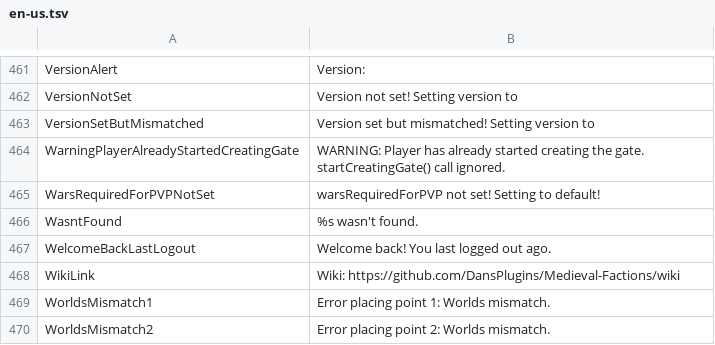
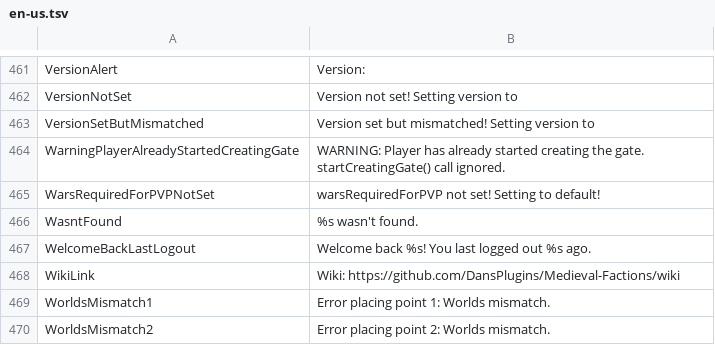
Before and after one commit to Dans-Plugins/Medieval-Factions, a TSV file: src/main/resources/en-us.tsv, drawn as a sheet; only a part is shown, gaps mark what is left out.

```diff
--- a/src/main/resources/en-us.tsv
+++ b/src/main/resources/en-us.tsv
@@ -466,3 +466,3 @@ WarsRequiredForPVPNotSet	warsRequiredForPVP not set! Setting to default!
 WasntFound	%s wasn't found.
-WelcomeBackLastLogout	Welcome back! You last logged out ago.
+WelcomeBackLastLogout	Welcome back %s! You last logged out %s ago.
 WikiLink	Wiki: https://github.com/DansPlugins/Medieval-Factions/wiki
```
Also changed, not shown: 1 other file.
